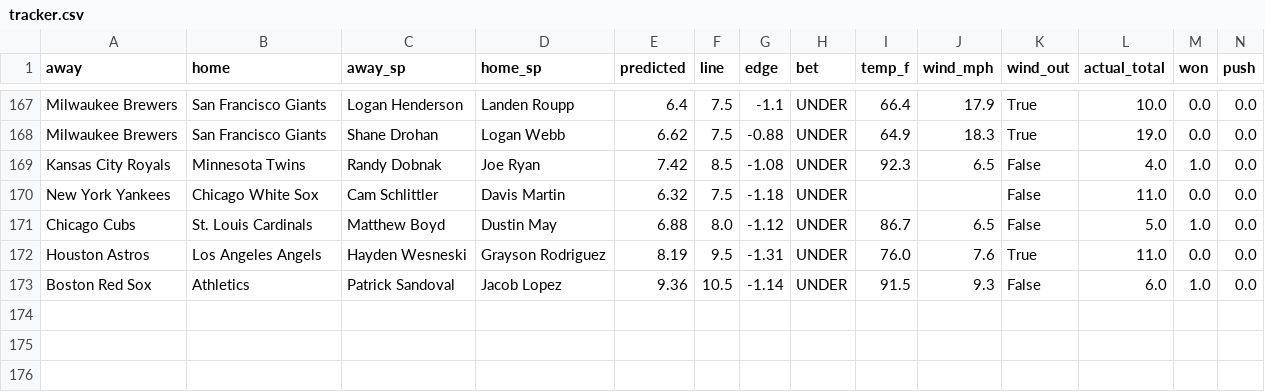
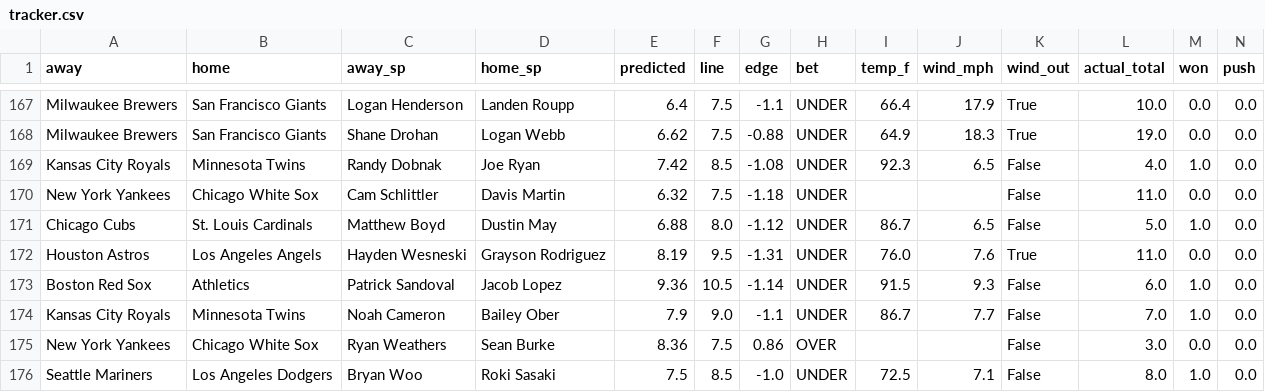
Before and after one commit to clabaughethan/mlb_totals_model, a CSV file: data/predictions/tracker.csv, drawn as a sheet; only a part is shown, gaps mark what is left out; rows hold the shown columns only; the diff names each change by its address in the sheet, - before the commit and + after, or states it on an @@ line.

```diff
--- a/data/predictions/tracker.csv
+++ b/data/predictions/tracker.csv
+row 174: Kansas City Royals | Minnesota Twins | Noah Cameron | Bailey Ober | 7.9 | 9.0 | -1.1 | UNDER | 86.7 | 7.7 | False | 7.0 | 1.0 | 0.0
+row 175: New York Yankees | Chicago White Sox | Ryan Weathers | Sean Burke | 8.36 | 7.5 | 0.86 | OVER |  |  | False | 3.0 | 0.0 | 0.0
+row 176: Seattle Mariners | Los Angeles Dodgers | Bryan Woo | Roki Sasaki | 7.5 | 8.5 | -1.0 | UNDER | 72.5 | 7.1 | False | 8.0 | 1.0 | 0.0
```
Also changed, not shown: data/predictions/predictions_2026-07-30.csv, 2 other files.
